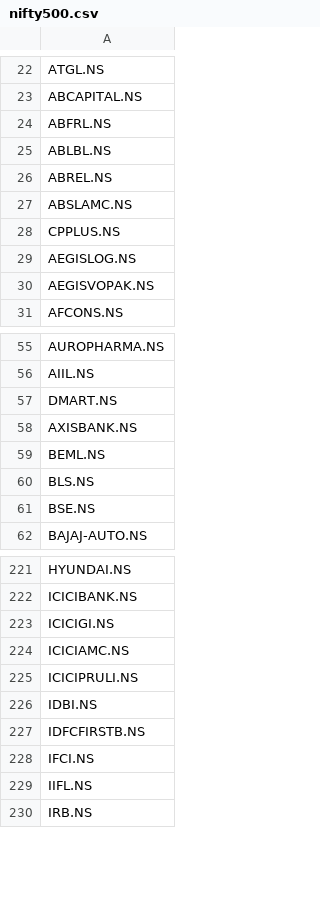
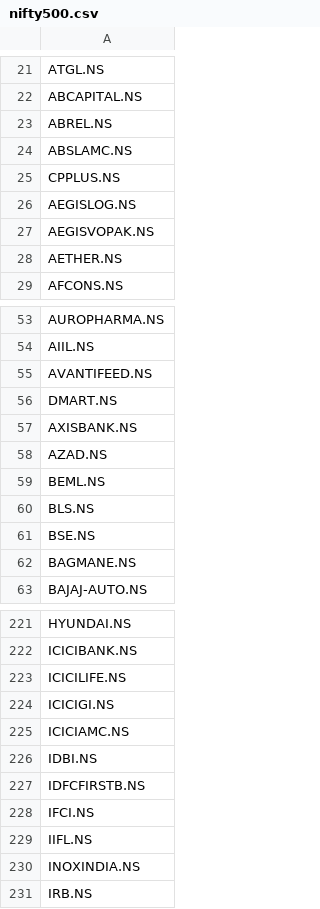
Before and after one commit to jyotisakhare/FVGCheck, a CSV file: minervini/nifty500.csv, drawn as a sheet; only a part is shown, gaps mark what is left out; the diff covers the shown part only.

```diff
--- a/minervini/nifty500.csv
+++ b/minervini/nifty500.csv
@@ -23,4 +22,2 @@ ATGL.NS
 ABCAPITAL.NS
-ABFRL.NS
-ABLBL.NS
 ABREL.NS
@@ -30,2 +27,3 @@ AEGISLOG.NS
 AEGISVOPAK.NS
+AETHER.NS
 AFCONS.NS
@@ -56,4 +54,6 @@ AUROPHARMA.NS
 AIIL.NS
+AVANTIFEED.NS
 DMART.NS
 AXISBANK.NS
+AZAD.NS
 BEML.NS
@@ -61,2 +61,3 @@ BLS.NS
 BSE.NS
+BAGMANE.NS
 BAJAJ-AUTO.NS
@@ -222,5 +222,5 @@ HYUNDAI.NS
 ICICIBANK.NS
+ICICILIFE.NS
 ICICIGI.NS
 ICICIAMC.NS
-ICICIPRULI.NS
 IDBI.NS
@@ -229,2 +229,3 @@ IFCI.NS
 IIFL.NS
+INOXINDIA.NS
 IRB.NS
```
Also changed, not shown: 21 added rows, 22 removed rows and 6 edited cells elsewhere in this file, 2 other files.
